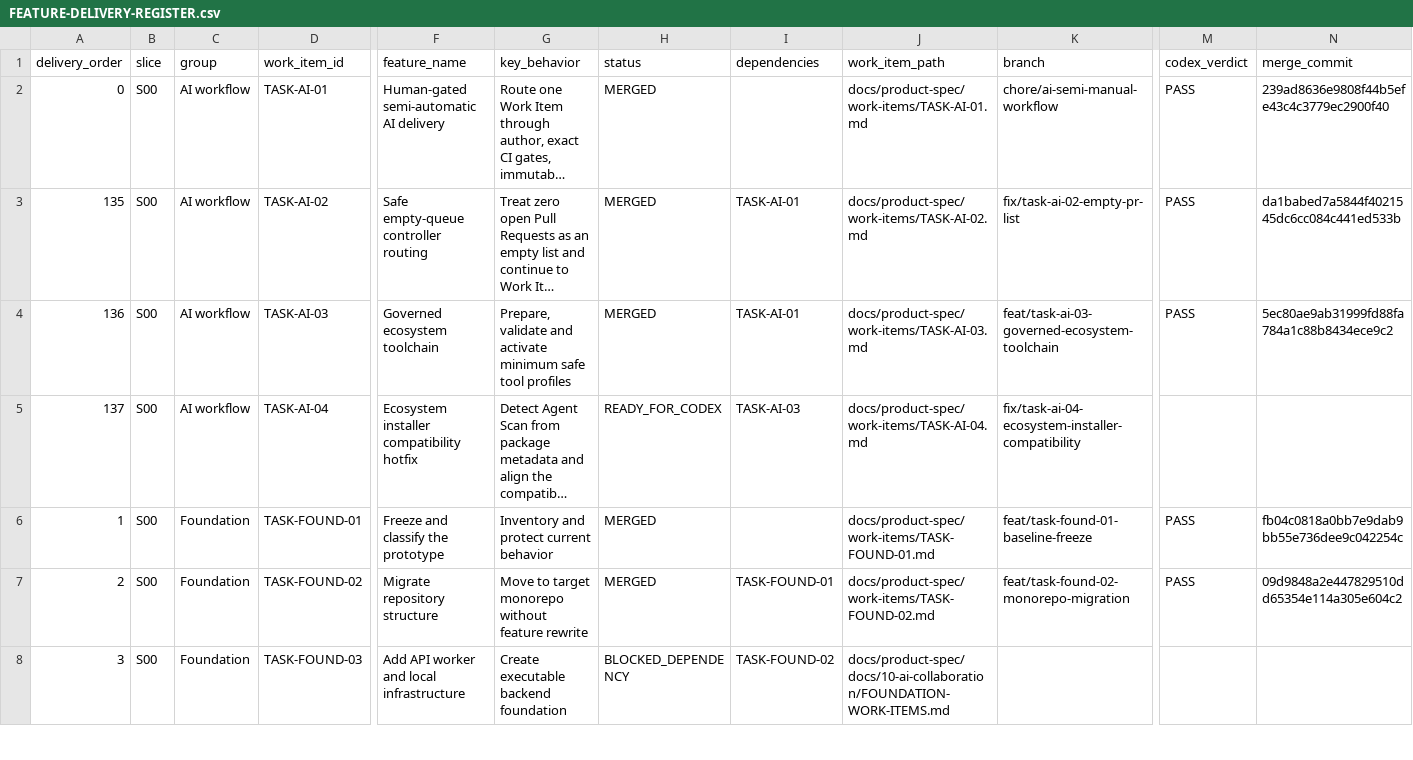
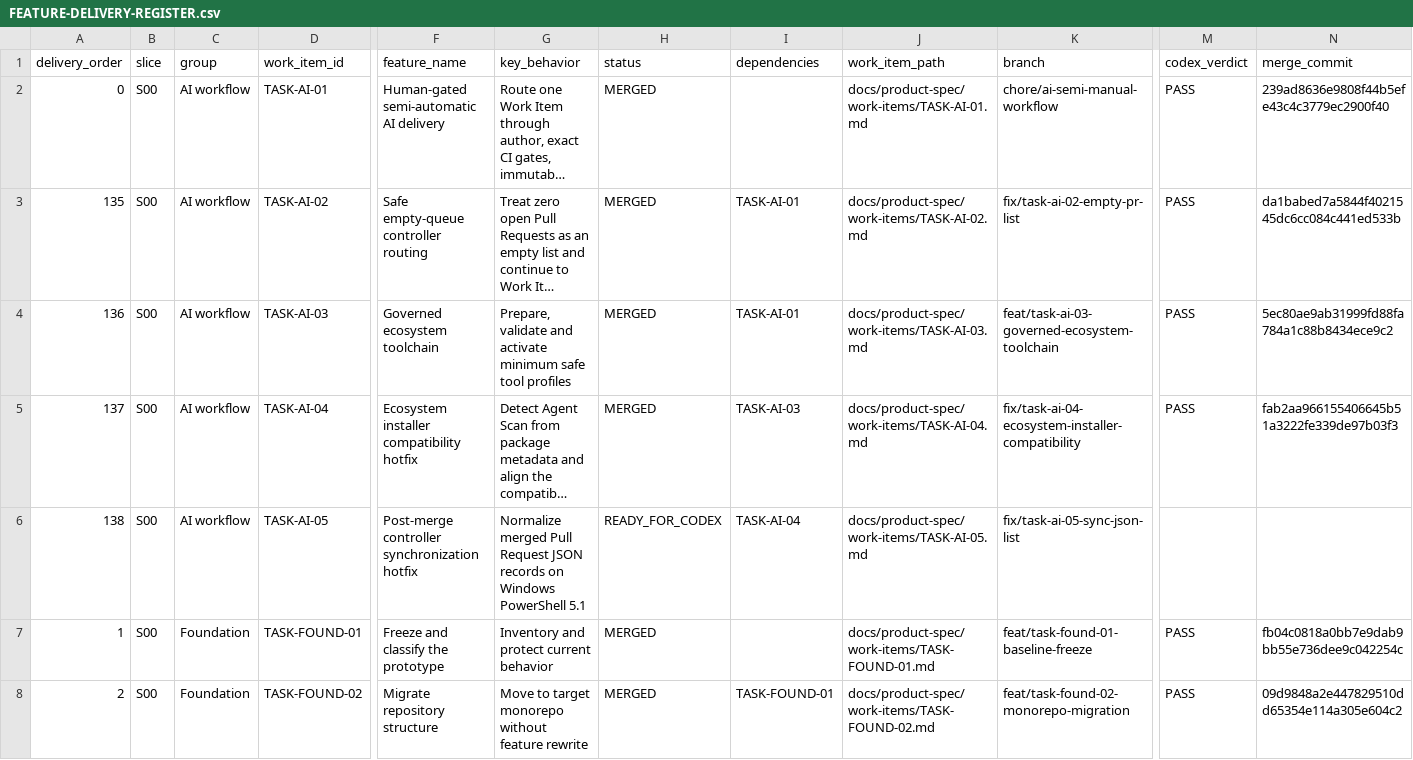
Before and after one commit to vinh05092001/shipde-platform, a CSV file: docs/product-spec/docs/10-ai-collaboration/FEATURE-DELIVERY-REGISTER.csv, drawn as a sheet; only a part is shown, gaps mark what is left out; the shorter side is filled out with more unchanged rows; long unchanged cells end in …; rows hold the shown columns only; the diff names each change by its address in the sheet, - before the commit and + after, or states it on an @@ line.

Commit message:
docs(ai): register TASK-AI-05 sync hotfix

```diff
--- a/docs/product-spec/docs/10-ai-collaboration/FEATURE-DELIVERY-REGISTER.csv
+++ b/docs/product-spec/docs/10-ai-collaboration/FEATURE-DELIVERY-REGISTER.csv
-H5 (status): READY_FOR_CODEX
+H5 (status): MERGED
-M5 (codex_verdict): (empty)
+M5 (codex_verdict): PASS
-N5 (merge_commit): (empty)
+N5 (merge_commit): fab2aa966155406645b51a3222fe339de97b03f3
+row 6: 138 | S00 | AI workflow | TASK-AI-05 | Post-merge controller synchronization hotfix | Normalize merged Pull Request JSON records on Windows PowerShell 5.1 | READY_FOR_CODEX | TASK-AI-04 | docs/product-spec/work-items/TASK-AI-05.md | fix/task-ai-05-sync-json-list
```
